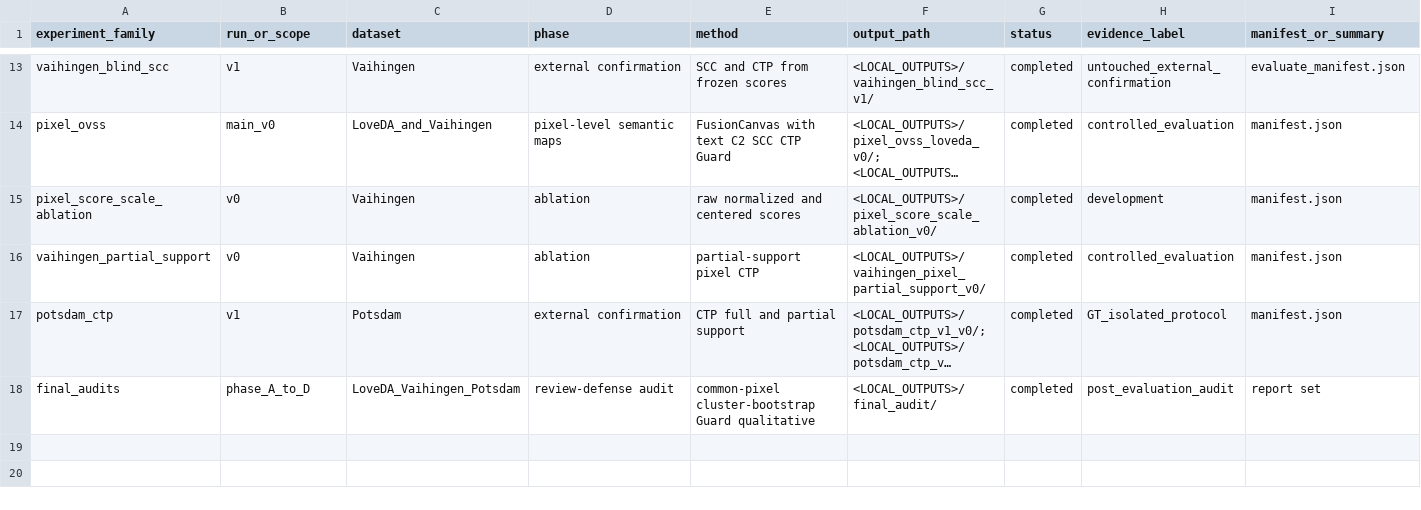
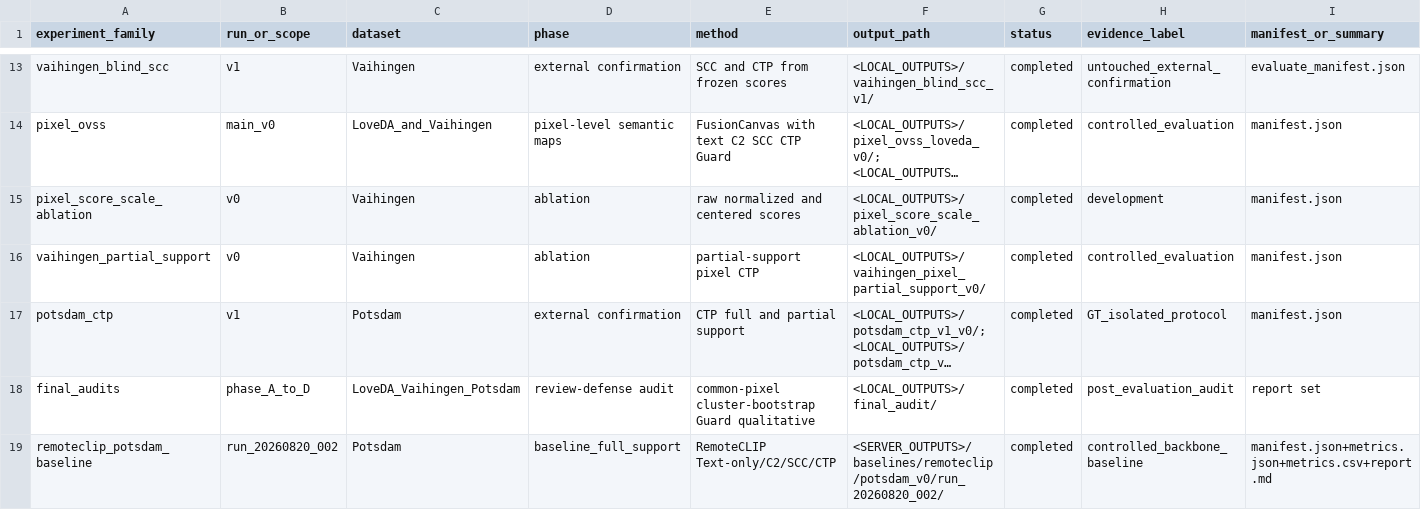
Before and after one commit to Pennycore/second_open_vocabulary, a CSV file: research_archive/experiment_registry.csv, drawn as a sheet; only a part is shown, gaps mark what is left out; long unchanged cells end in …; rows hold the shown columns only; the diff names each change by its address in the sheet, - before the commit and + after, or states it on an @@ line.

Commit message:
Record RemoteCLIP Potsdam baseline in research archive

```diff
--- a/research_archive/experiment_registry.csv
+++ b/research_archive/experiment_registry.csv
+row 19: remoteclip_potsdam_baseline | run_20260820_002 | Potsdam | baseline_full_support | RemoteCLIP Text-only/C2/SCC/CTP | <SERVER_OUTPUTS>/baselines/remoteclip/potsdam_v0/run_20260820_002/ | completed | controlled_backbone_baseline | manifest.json+metrics.json+metrics.csv+report.md
```
Also changed, not shown: research_archive/source_commit_map.csv, 2 other files.
